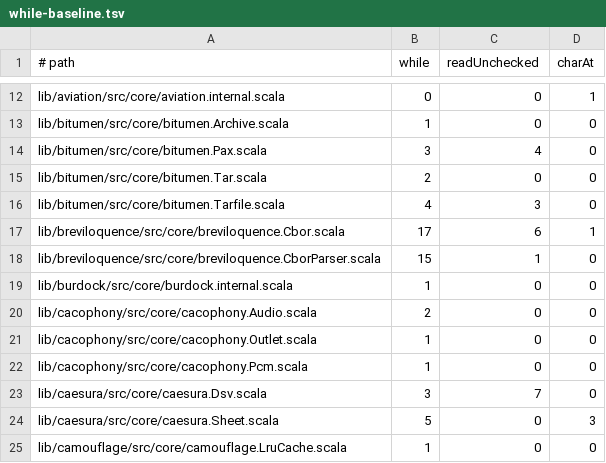
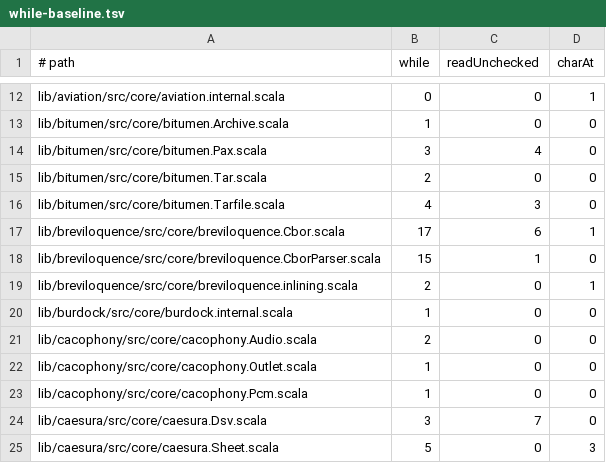
Before and after one commit to propensive/soundness, a TSV file: etc/while-baseline.tsv, drawn as a sheet; only a part is shown, gaps mark what is left out; the shorter side is filled out with more unchanged rows.

```diff
--- a/etc/while-baseline.tsv
+++ b/etc/while-baseline.tsv
@@ -18,2 +18,3 @@ lib/breviloquence/src/core/breviloquence.Cbor.scala	17	6	1
 lib/breviloquence/src/core/breviloquence.CborParser.scala	15	1	0
+lib/breviloquence/src/core/breviloquence.inlining.scala	2	0	1
 lib/burdock/src/core/burdock.internal.scala	1	0	0
```
Also changed, not shown: etc/escape-baseline.tsv, 5 other files.
